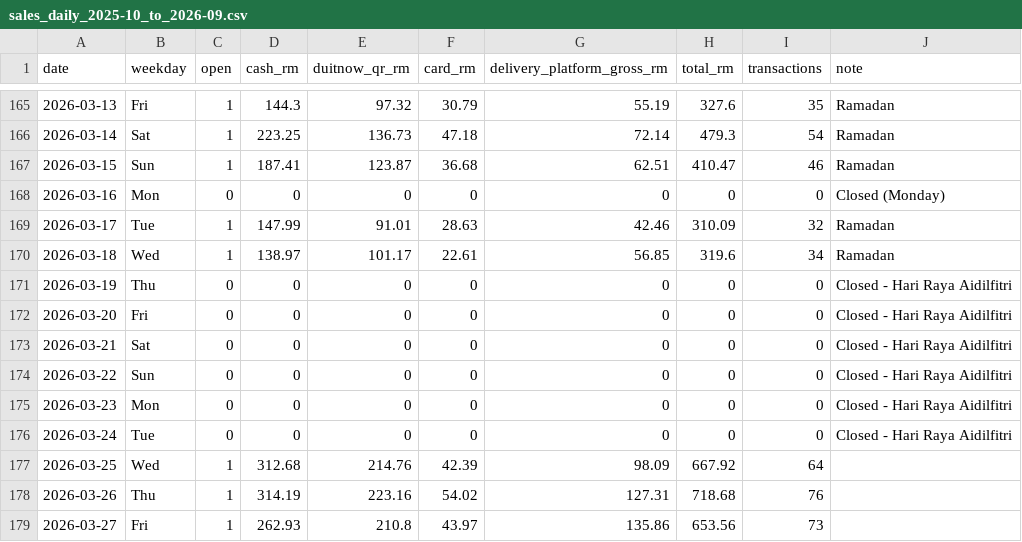
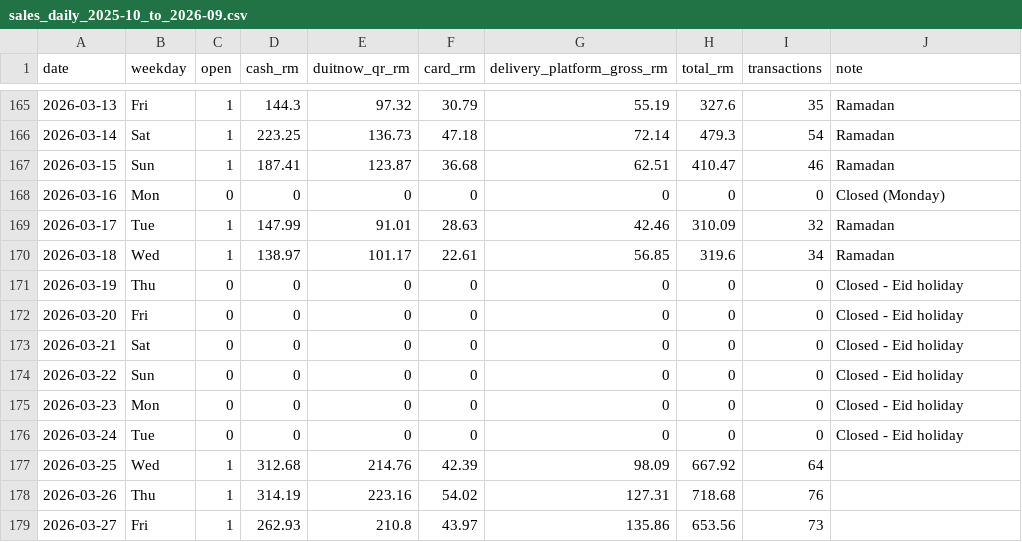
Before and after one commit to rnl180/bizdecide, a CSV file: demo/kedai-kopi-aminah/sales_daily_2025-10_to_2026-09.csv, drawn as a sheet; only a part is shown, gaps mark what is left out.

```diff
--- a/demo/kedai-kopi-aminah/sales_daily_2025-10_to_2026-09.csv
+++ b/demo/kedai-kopi-aminah/sales_daily_2025-10_to_2026-09.csv
@@ -170,8 +170,8 @@ date,weekday,open,cash_rm,duitnow_qr_rm,card_rm,delivery_platform_gross_rm,total
 2026-03-18,Wed,1,138.97,101.17,22.61,56.85,319.6,34,Ramadan
-2026-03-19,Thu,0,0,0,0,0,0,0,Closed - Hari Raya Aidilfitri
-2026-03-20,Fri,0,0,0,0,0,0,0,Closed - Hari Raya Aidilfitri
-2026-03-21,Sat,0,0,0,0,0,0,0,Closed - Hari Raya Aidilfitri
-2026-03-22,Sun,0,0,0,0,0,0,0,Closed - Hari Raya Aidilfitri
-2026-03-23,Mon,0,0,0,0,0,0,0,Closed - Hari Raya Aidilfitri
-2026-03-24,Tue,0,0,0,0,0,0,0,Closed - Hari Raya Aidilfitri
+2026-03-19,Thu,0,0,0,0,0,0,0,Closed - Eid holiday
+2026-03-20,Fri,0,0,0,0,0,0,0,Closed - Eid holiday
+2026-03-21,Sat,0,0,0,0,0,0,0,Closed - Eid holiday
+2026-03-22,Sun,0,0,0,0,0,0,0,Closed - Eid holiday
+2026-03-23,Mon,0,0,0,0,0,0,0,Closed - Eid holiday
+2026-03-24,Tue,0,0,0,0,0,0,0,Closed - Eid holiday
 2026-03-25,Wed,1,312.68,214.76,42.39,98.09,667.92,64,
```
Also changed, not shown: demo/kedai-kopi-aminah/bank/bank_statement_2026-09.csv, demo/kedai-kopi-aminah/invoices/_index_ground_truth.csv, 24 other files.
